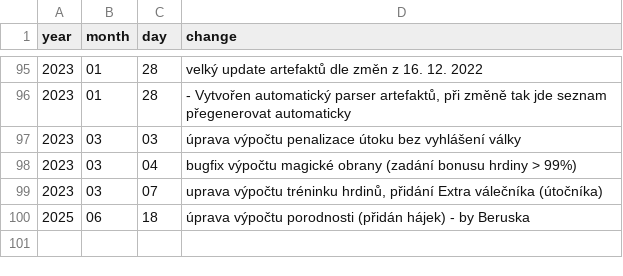
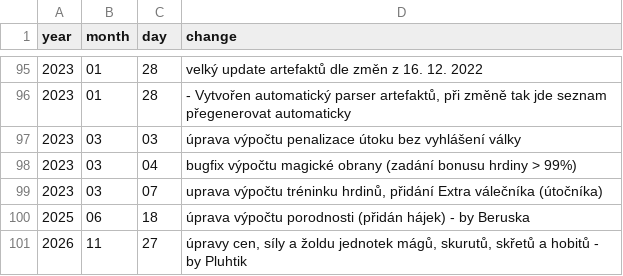
Before and after one commit to bkralik/Darkelf, a CSV file: DeScriptsSource/data/updates.csv, drawn as a sheet; only a part is shown, gaps mark what is left out; the diff names each change by its address in the sheet, - before the commit and + after, or states it on an @@ line.

Commit message:
Úprava cen, žoldu a síly jednotek mágů, skurutů, skřetů a hobitů po změnách na DE

```diff
--- a/DeScriptsSource/data/updates.csv
+++ b/DeScriptsSource/data/updates.csv
+row 101: 2026 | 11 | 27 | úpravy cen, síly a žoldu jednotek mágů, skurutů, skřetů a hobitů - by Pluhtik
```
Also changed, not shown: DeScriptsSource/data/units.csv.
